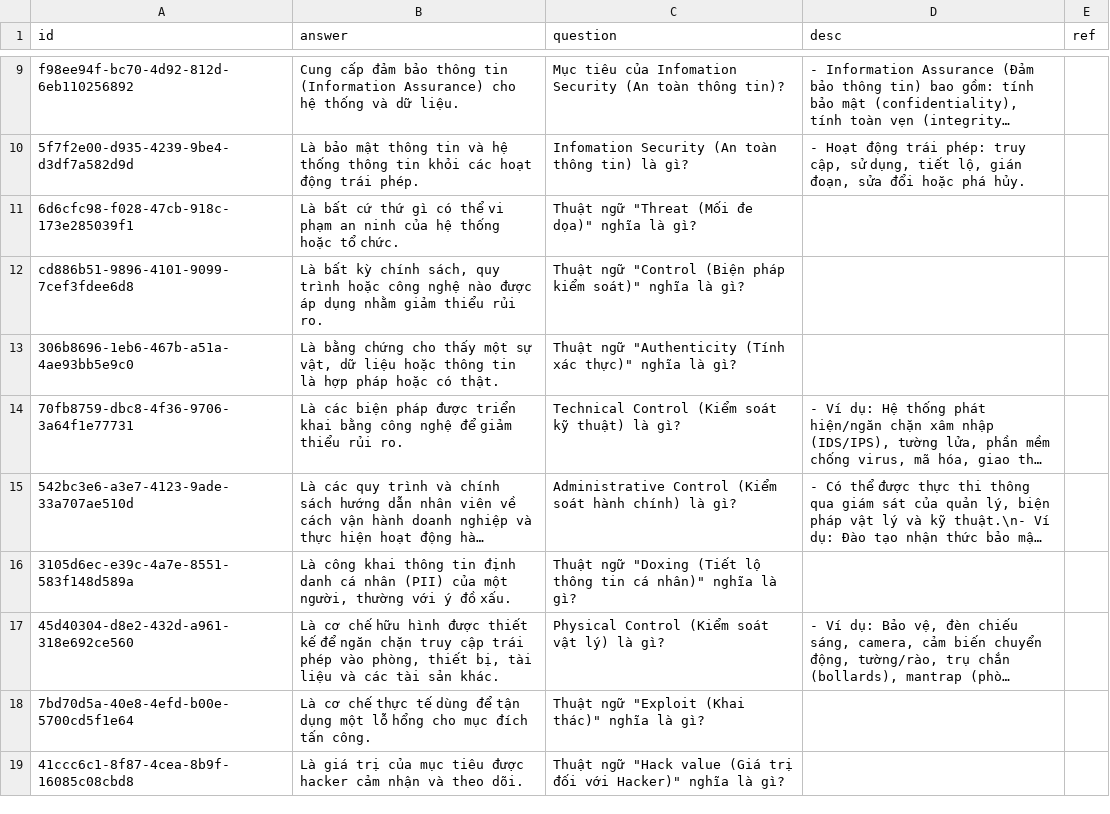
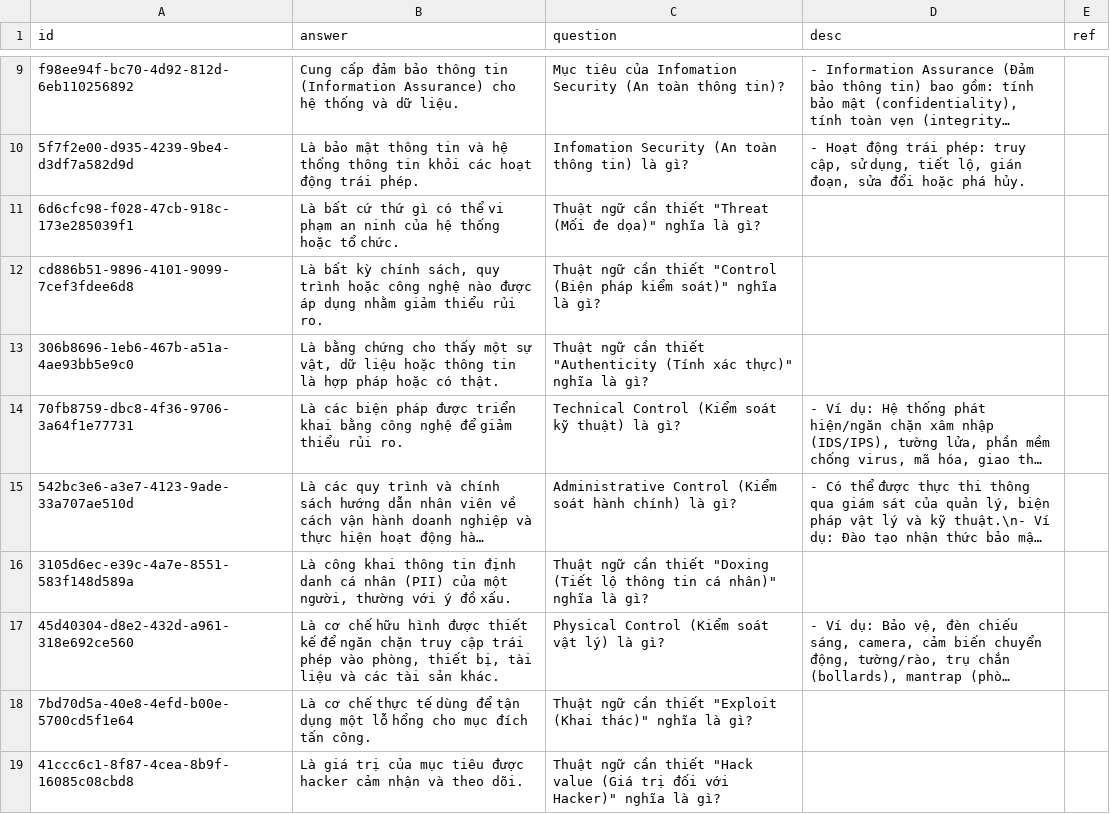
Before and after one commit to a7612/flashcard-resN, a CSV file: questions/vi - Flashcard - EC Council - CEH v13 - Module 1 - Introduction to Ethical Hacking.csv, drawn as a sheet; only a part is shown, gaps mark what is left out; long unchanged cells end in …; the diff covers the shown part only; the diff names each change by its address in the sheet, - before the commit and + after, or states it on an @@ line.

Commit message:
9/11/2025 21:20

```diff
--- a/questions/vi - Flashcard - EC Council - CEH v13 - Module 1 - Introduction to Ethical Hacking.csv
+++ b/questions/vi - Flashcard - EC Council - CEH v13 - Module 1 - Introduction to Ethical Hacking.csv
-C11 (question): Thuật ngữ "Threat (Mối…
+C11 (question): Thuật ngữ cần thiết "Threat (Mối…
-C12 (question): Thuật ngữ "Control (Biện…
+C12 (question): Thuật ngữ cần thiết "Control (Biện…
-C13 (question): Thuật ngữ "Authenticity (Tính…
+C13 (question): Thuật ngữ cần thiết "Authenticity (Tính…
-C16 (question): Thuật ngữ "Doxing (Tiết…
+C16 (question): Thuật ngữ cần thiết "Doxing (Tiết…
-C18 (question): Thuật ngữ "Exploit (Khai…
+C18 (question): Thuật ngữ cần thiết "Exploit (Khai…
-C19 (question): Thuật ngữ "Hack value…
+C19 (question): Thuật ngữ cần thiết "Hack value…
```
Also changed, not shown: 10 edited cells elsewhere in this file.
